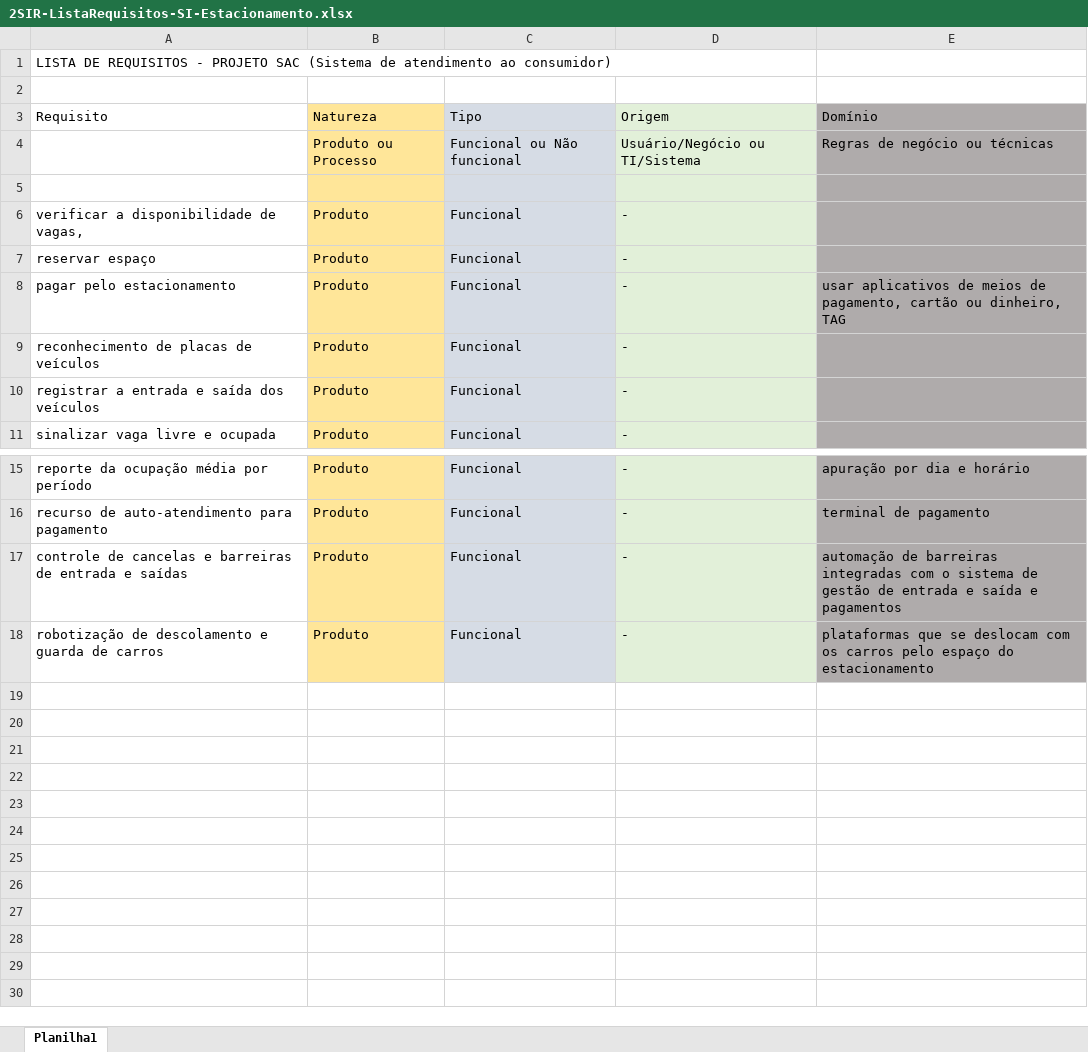
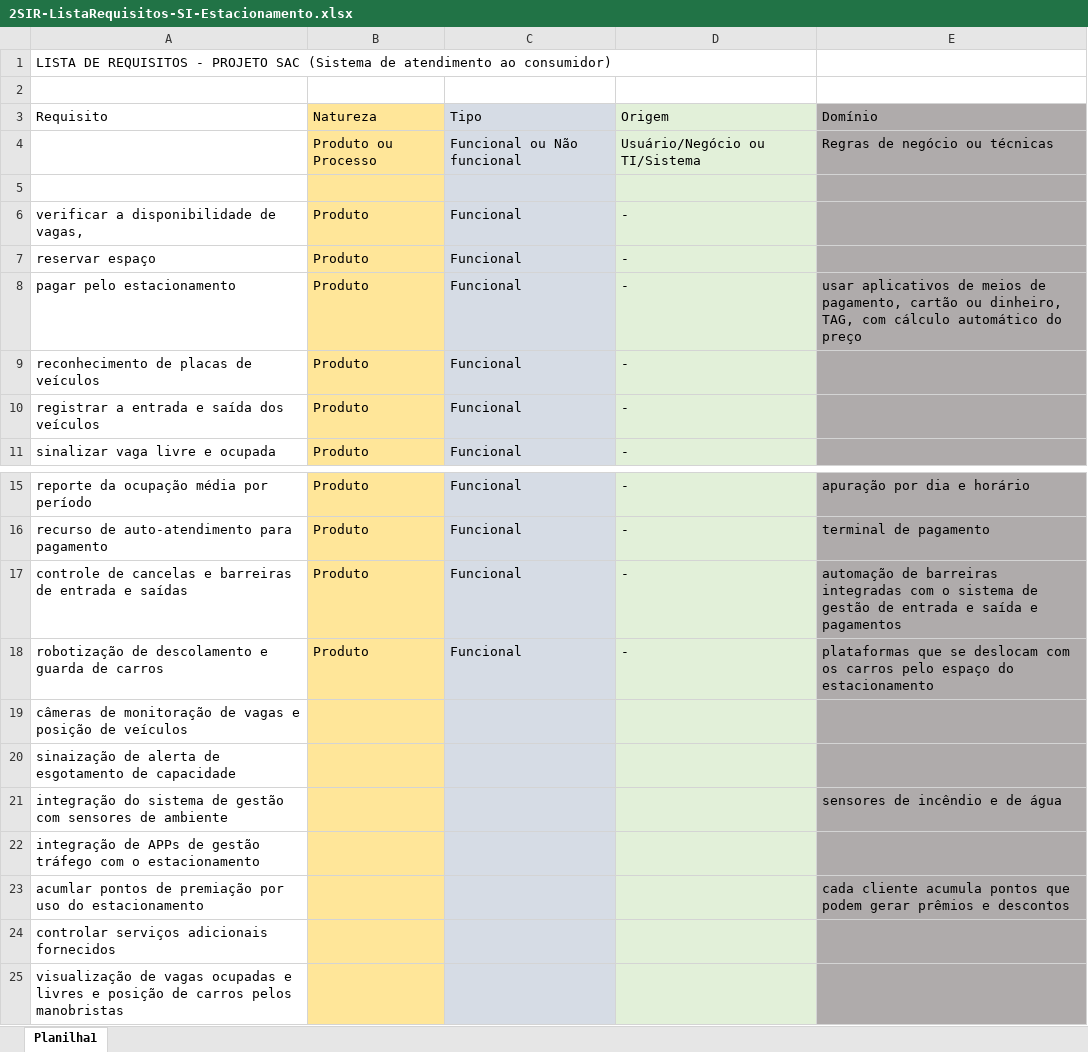
Before and after one commit to RenatoJardimParducci/2SIR-ExemploUsoGit-2024, an Excel workbook: PastaDesenhosEngenharia/2SIR-ListaRequisitos-SI-Estacionamento.xlsx, sheet Planilha1, drawn as a sheet; only a part is shown, gaps mark what is left out; values as stored, in another font and other column widths than the file's, no borders; the diff names each change by its address in the sheet, - before the commit and + after, or states it on an @@ line.

Commit message:
Atualização por brainstorm

```diff
--- a/PastaDesenhosEngenharia/2SIR-ListaRequisitos-SI-Estacionamento.xlsx (sheet Planilha1)
+++ b/PastaDesenhosEngenharia/2SIR-ListaRequisitos-SI-Estacionamento.xlsx (sheet Planilha1)
-E8 (Domínio): …ou dinheiro, TAG
+E8 (Domínio): …ou dinheiro, TAG, com cálculo automático do preço
+row 19: câmeras de monitoração de vagas e posição de veículos
+row 20: sinaização de alerta de esgotamento de capacidade
+row 21: integração do sistema de gestão com sensores de ambiente |  |  |  | sensores de incêndio e de água
+row 22: integração de APPs de gestão tráfego com o estacionamento
+row 23: acumlar pontos de premiação por uso do estacionamento |  |  |  | cada cliente acumula pontos que podem gerar prêmios e descontos
+row 24: controlar serviços adicionais fornecidos
+row 25: visualização de vagas ocupadas e livres e posição de carros pelos manobristas
```
